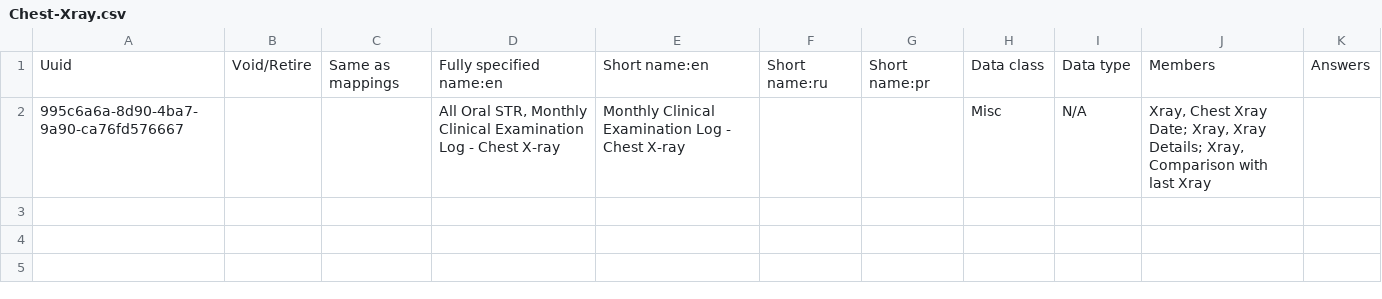
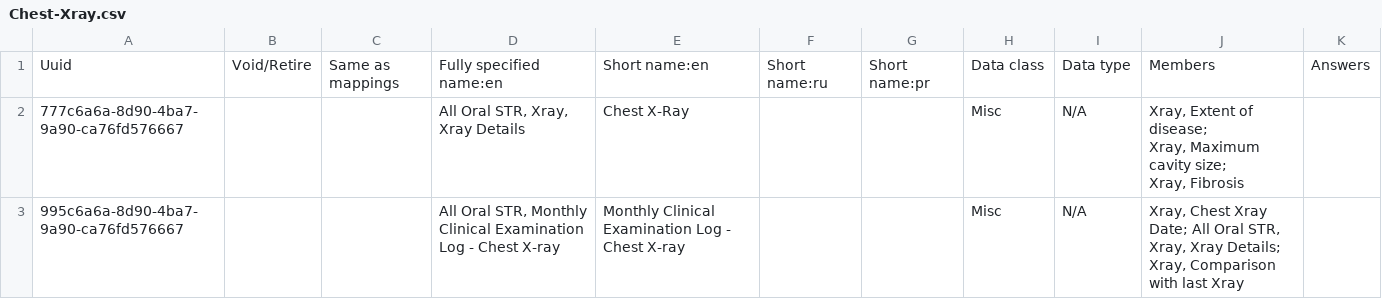
Before and after one commit to endtb/package1, a CSV file: concepts/Chest-Xray.csv, drawn as a sheet.

Commit message:
Chest X-ray

```diff
--- a/concepts/Chest-Xray.csv
+++ b/concepts/Chest-Xray.csv
@@ -1,2 +1,5 @@
 Uuid,Void/Retire,Same as mappings,Fully specified name:en,Short name:en,Short name:ru,Short name:pr,Data class,Data type,Members,Answers
-995c6a6a-8d90-4ba7-9a90-ca76fd576667,,,"All Oral STR, Monthly Clinical Examination Log - Chest X-ray",Monthly Clinical Examination Log - Chest X-ray,,,Misc,N/A,"Xray, Chest Xray Date; Xray, Xray Details; Xray, Comparison with last Xray",
+777c6a6a-8d90-4ba7-9a90-ca76fd576667,,,"All Oral STR, Xray, Xray Details",Chest X-Ray,,,Misc,N/A,"Xray, Extent of disease;
+Xray, Maximum cavity size;
+Xray, Fibrosis",
+995c6a6a-8d90-4ba7-9a90-ca76fd576667,,,"All Oral STR, Monthly Clinical Examination Log - Chest X-ray",Monthly Clinical Examination Log - Chest X-ray,,,Misc,N/A,"Xray, Chest Xray Date; All Oral STR, Xray, Xray Details; Xray, Comparison with last Xray",
```
